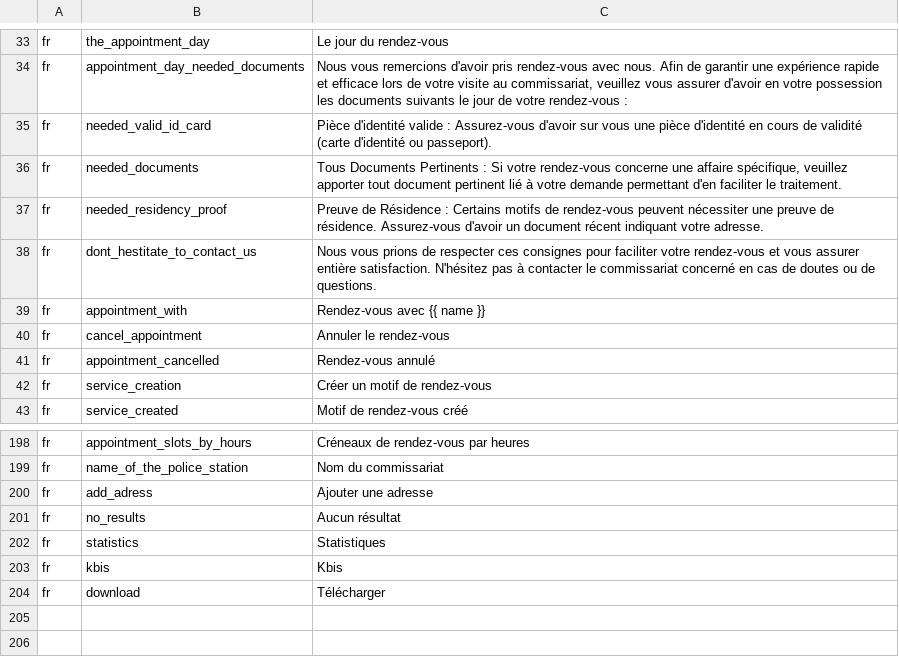
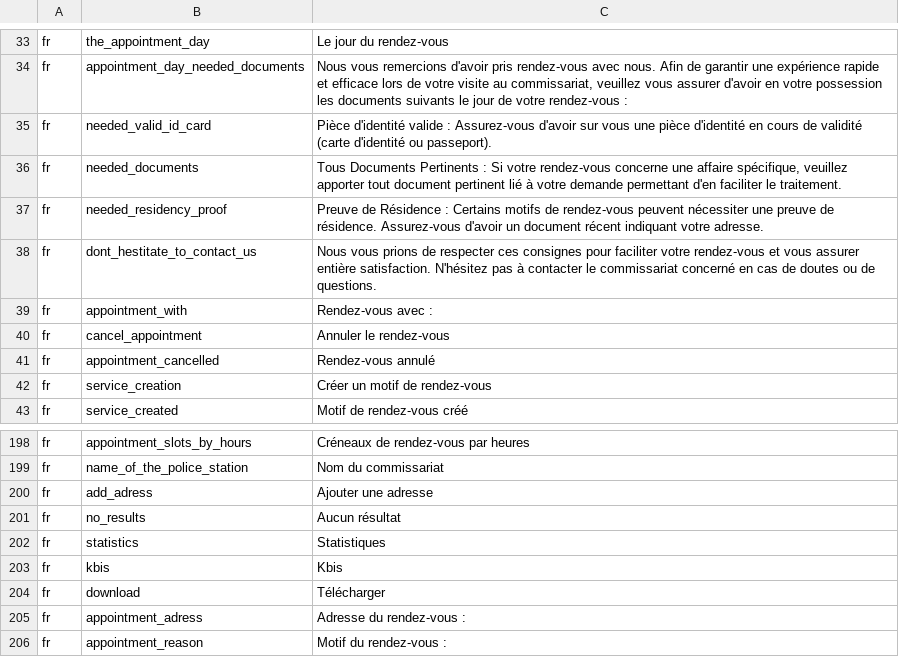
Before and after one commit to ESGI-WEB/api-platform-challenge, a CSV file: api/src/Translations/translations_fr.csv, drawn as a sheet; only a part is shown, gaps mark what is left out.

```diff
--- a/api/src/Translations/translations_fr.csv
+++ b/api/src/Translations/translations_fr.csv
@@ -38,3 +38,3 @@ fr,needed_residency_proof,"Preuve de Résidence : Certains motifs de rendez-vous
 fr,dont_hestitate_to_contact_us,"Nous vous prions de respecter ces consignes pour faciliter votre rendez-vous et vous assurer entière satisfaction. N'hésitez pas à contacter le commissariat concerné en cas de doutes ou de questions."
-fr,appointment_with,"Rendez-vous avec {{ name }}"
+fr,appointment_with,"Rendez-vous avec :"
 fr,cancel_appointment,"Annuler le rendez-vous"
@@ -204 +204,3 @@ fr,kbis,"Kbis"
 fr,download,"Télécharger"
+fr,appointment_adress,"Adresse du rendez-vous :"
+fr,appointment_reason,"Motif du rendez-vous :"
```
Also changed, not shown: api/src/Translations/translations_en.csv, 3 other files.
